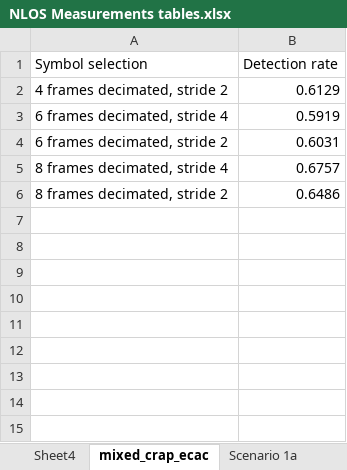
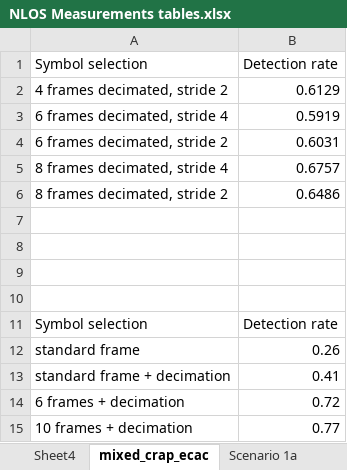
Before and after one commit to Tosipaolo/thesis_nlos_sensing, an Excel workbook: Images/Test1/NLOS Measurements tables.xlsx, sheet mixed_crap_ecac, drawn as a sheet; values as stored, in another font and other column widths than the file's, no borders; charts and pictures not drawn; the diff names each change by its address in the sheet, - before the commit and + after, or states it on an @@ line.

```diff
--- a/Images/Test1/NLOS Measurements tables.xlsx (sheet mixed_crap_ecac)
+++ b/Images/Test1/NLOS Measurements tables.xlsx (sheet mixed_crap_ecac)
+row 7: (empty)
+row 8: (empty)
+row 9: (empty)
+row 10: (empty)
+row 11: Symbol selection | Detection rate
+row 12: standard frame | 0.26
+row 13: standard frame + decimation | 0.41
+row 14: 6 frames + decimation | 0.72
+row 15: 10 frames + decimation | 0.77
```
Also changed, not shown: charts or pictures, 24 other files.
